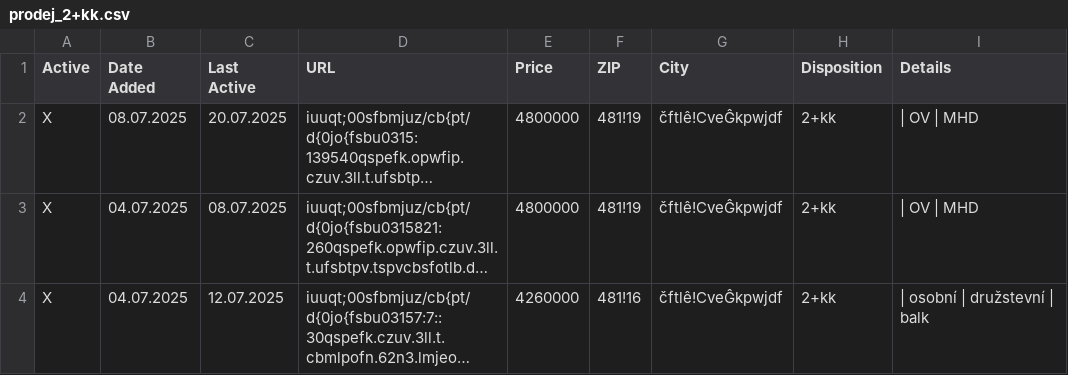
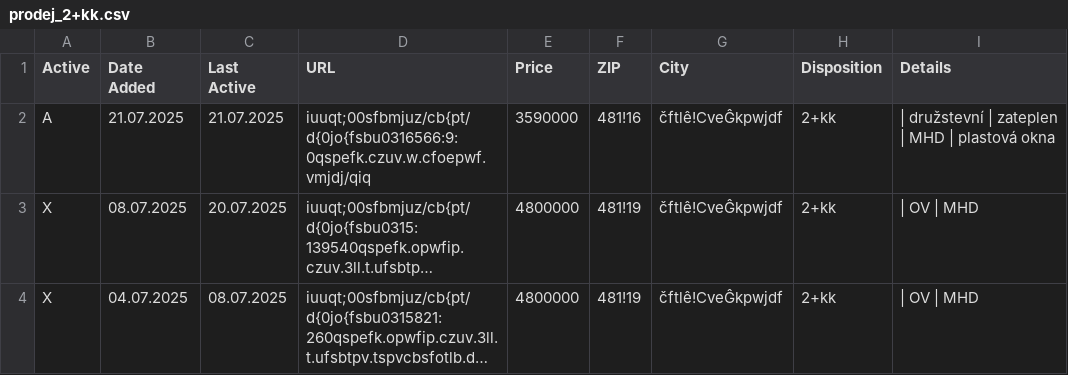
Before and after one commit to zahapat/real-watchdog, a CSV file: database/prodej_2+kk.csv, drawn as a sheet; only a part is shown; the shorter side is filled out with more unchanged rows; long unchanged cells end in …; the diff names each change by its address in the sheet, - before the commit and + after, or states it on an @@ line.

Commit message:
[refactor]: Update database via automated action

```diff
--- a/database/prodej_2+kk.csv
+++ b/database/prodej_2+kk.csv
+row 2: A | 21.07.2025 | 21.07.2025 | iuuqt;00sfbmjuz/cb{pt/d{0jo{fsbu0316566:9:0qspefk.czuv.w.cfoepwf.vmjdj/qiq | 3590000 | 481!16 | čftlê!CveĜkpwjdf | 2+kk | | družstevní | zateplen | MHD | plastová okna
```
Also changed, not shown: database/prodej_2+1.csv, database/prodej_3+kk.csv, 2 other files.
